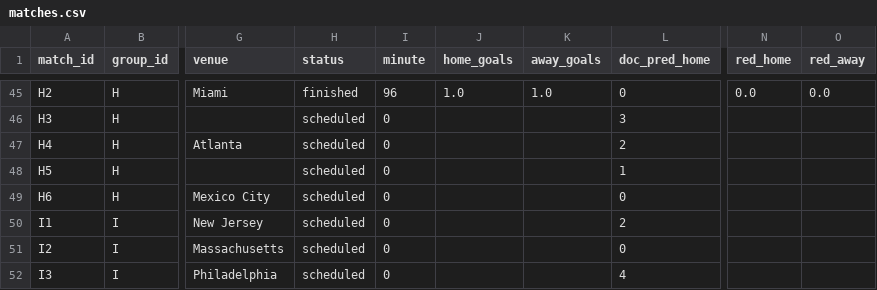
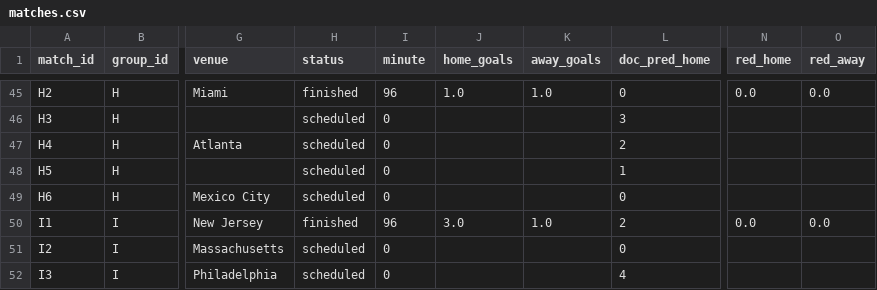
Before and after one commit to Amitro123/World_Cup_2026_prediction_workspace, a CSV file: data/matches.csv, drawn as a sheet; only a part is shown, gaps mark what is left out; the diff names each change by its address in the sheet, - before the commit and + after, or states it on an @@ line.

```diff
--- a/data/matches.csv
+++ b/data/matches.csv
-H50 (status): scheduled
+H50 (status): finished
-I50 (minute): 0
+I50 (minute): 96
-J50 (home_goals): (empty)
+J50 (home_goals): 3.0
-K50 (away_goals): (empty)
+K50 (away_goals): 1.0
-N50 (red_home): (empty)
+N50 (red_home): 0.0
-O50 (red_away): (empty)
+O50 (red_away): 0.0
```
